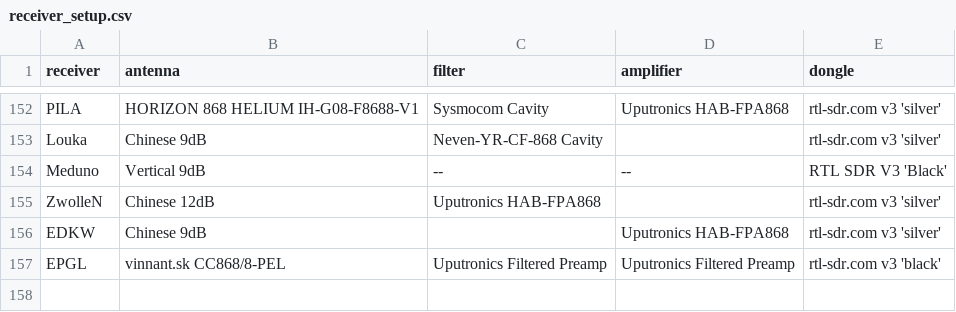
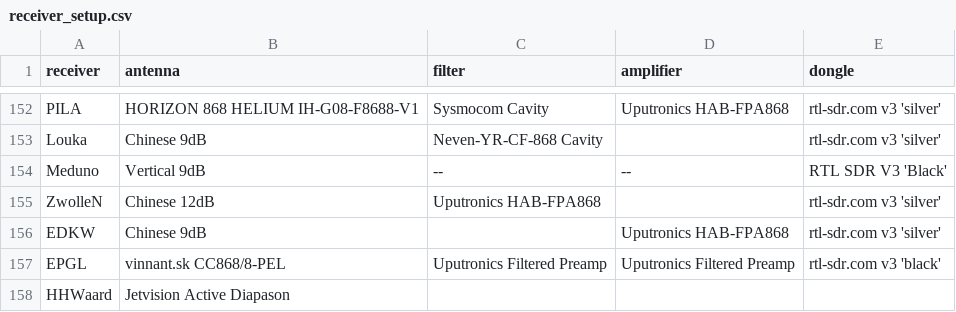
Before and after one commit to fbjpost/ogn-monitoring, a CSV file: ressources/receiver_setup.csv, drawn as a sheet; only a part is shown, gaps mark what is left out; the diff names each change by its address in the sheet, - before the commit and + after, or states it on an @@ line.

Commit message:
Update receiver_setup.csv

```diff
--- a/ressources/receiver_setup.csv
+++ b/ressources/receiver_setup.csv
+row 158: HHWaard | Jetvision Active Diapason
```
